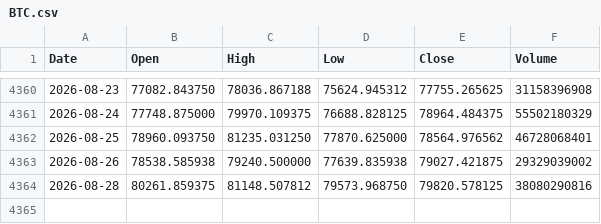
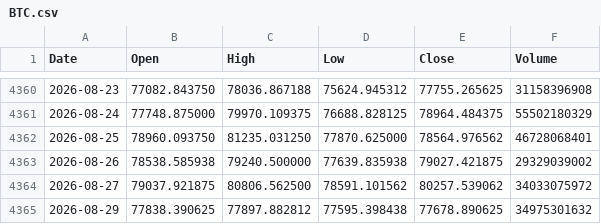
Before and after one commit to LynchDyl/Trading-, a CSV file: data/BTC.csv, drawn as a sheet; only a part is shown, gaps mark what is left out.

```diff
--- a/data/BTC.csv
+++ b/data/BTC.csv
@@ -4363,2 +4363,3 @@ Date,Open,High,Low,Close,Volume
 2026-08-26,78538.585938,79240.500000,77639.835938,79027.421875,29329039002
-2026-08-28,80261.859375,81148.507812,79573.968750,79820.578125,38080290816
+2026-08-27,79037.921875,80806.562500,78591.101562,80257.539062,34033075972
+2026-08-29,77838.390625,77897.882812,77595.398438,77678.890625,34975301632
```
Also changed, not shown: data/EFA.csv, data/GLD.csv, 19 other files.
